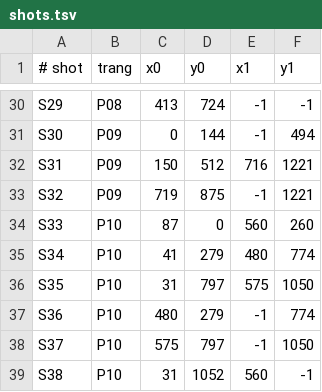
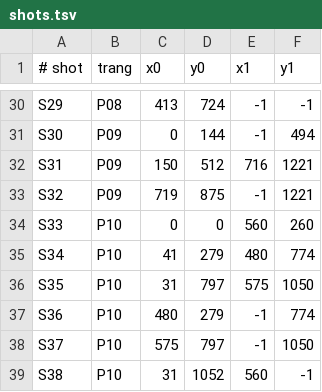
Before and after one commit to hatruong219/manga-narration, a TSV file: truyen/FRN/prepare/C28/shots.tsv, drawn as a sheet; only a part is shown, gaps mark what is left out.

```diff
--- a/truyen/FRN/prepare/C28/shots.tsv
+++ b/truyen/FRN/prepare/C28/shots.tsv
@@ -33,3 +33,3 @@ S31	P09	150	512	716	1221
 S32	P09	719	875	-1	1221
-S33	P10	87	0	560	260
+S33	P10	0	0	560	260
 S34	P10	41	279	480	774
```
Also changed, not shown: truyen/FRN/prepare/C27/narration.tsv, truyen/FRN/prepare/C28/narration.tsv, 25 other files.
